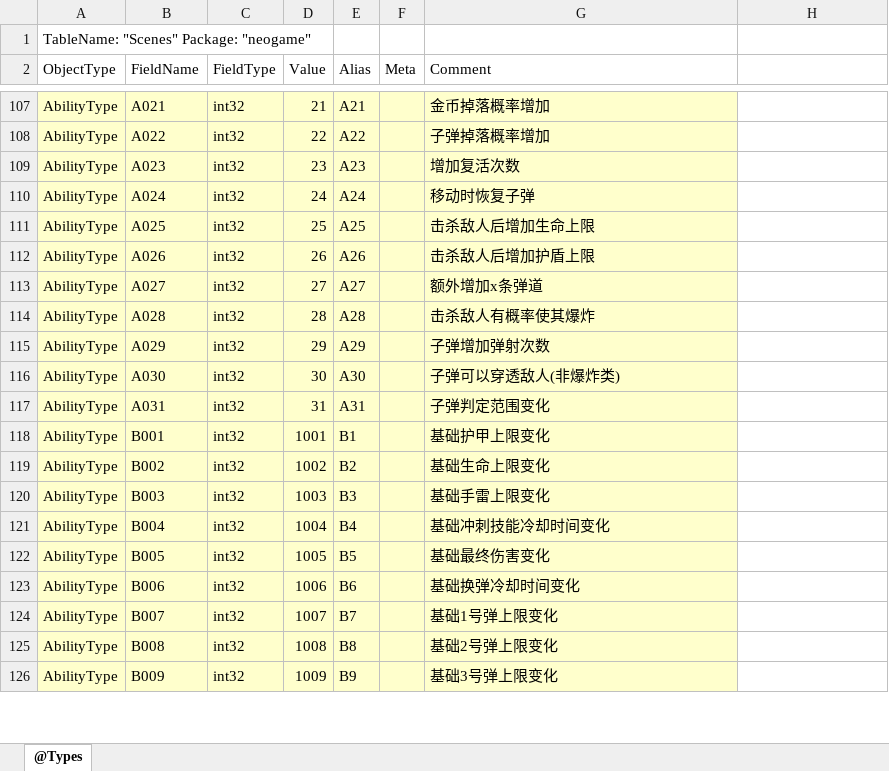
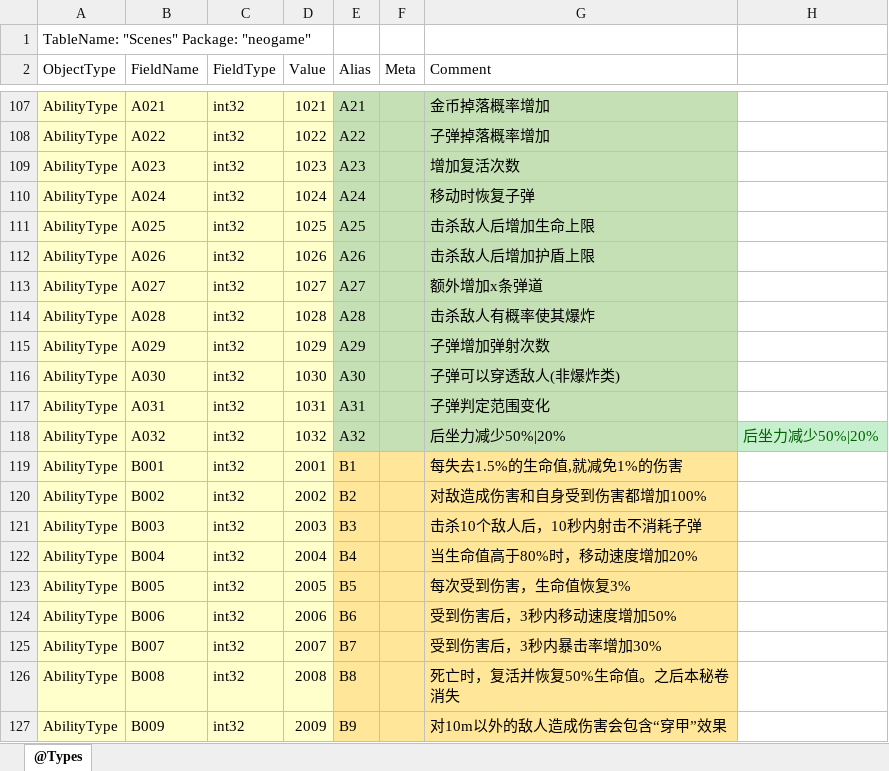
Before and after one commit to wzwqhfy/gunfire_config_table, an Excel workbook: 程序用_正式版_基础版/Scenes.xlsx, sheet @Types, drawn as a sheet; only a part is shown, gaps mark what is left out; values as stored, in another font and other column widths than the file's, no borders; addresses are those after the commit; the diff covers the shown part only; the diff names each change by its address in the sheet, - before the commit and + after, or states it on an @@ line.

```diff
--- a/程序用_正式版_基础版/Scenes.xlsx (sheet @Types)
+++ b/程序用_正式版_基础版/Scenes.xlsx (sheet @Types)
-D107 (Value): 21
+D107 (Value): 1021
-E107:G117 fill: #FFFFCC
+E107:G117 fill: #C5E0B4
-D108 (Value): 22
+D108 (Value): 1022
-D109 (Value): 23
+D109 (Value): 1023
-D110 (Value): 24
+D110 (Value): 1024
-D111 (Value): 25
+D111 (Value): 1025
-D112 (Value): 26
+D112 (Value): 1026
-D113 (Value): 27
+D113 (Value): 1027
-D114 (Value): 28
+D114 (Value): 1028
-D115 (Value): 29
+D115 (Value): 1029
-D116 (Value): 30
+D116 (Value): 1030
-D117 (Value): 31
+D117 (Value): 1031
+row 118: AbilityType | A032 | int32 | 1032 | A32 |  | 后坐力减少50%|20% | 后坐力减少50%|20%
-D119 (Value): 1001
+D119 (Value): 2001
-E119:G127 fill: #FFFFCC
+E119:G127 fill: #FFE699
-G119 (Comment): 基础护甲上限变化
+G119 (Comment): 每失去1.5%的生命值,就减免1%的伤害
-D120 (Value): 1002
+D120 (Value): 2002
-G120 (Comment): 基础生命上限变化
+G120 (Comment): 对敌造成伤害和自身受到伤害都增加100%
-D121 (Value): 1003
+D121 (Value): 2003
-G121 (Comment): 基础手雷上限变化
+G121 (Comment): 击杀10个敌人后，10秒内射击不消耗子弹
-D122 (Value): 1004
+D122 (Value): 2004
-G122 (Comment): 基础冲刺技能冷却时间变化
+G122 (Comment): 当生命值高于80%时，移动速度增加20%
-D123 (Value): 1005
+D123 (Value): 2005
-G123 (Comment): 基础最终伤害变化
+G123 (Comment): 每次受到伤害，生命值恢复3%
-D124 (Value): 1006
+D124 (Value): 2006
-G124 (Comment): 基础换弹冷却时间变化
+G124 (Comment): 受到伤害后，3秒内移动速度增加50%
-D125 (Value): 1007
+D125 (Value): 2007
-G125 (Comment): 基础1号弹上限变化
+G125 (Comment): 受到伤害后，3秒内暴击率增加30%
-D126 (Value): 1008
+D126 (Value): 2008
-G126 (Comment): 基础2号弹上限变化
+G126 (Comment): 死亡时，复活并恢复50%生命值。之后本秘卷消失
-D127 (Value): 1009
+D127 (Value): 2009
-G127 (Comment): 基础3号弹上限变化
+G127 (Comment): 对10m以外的敌人造成伤害会包含“穿甲”效果
```
Also changed, not shown: 4 added rows, 31 edited cells and cell formats elsewhere in this sheet, 程序用_正式版_基础版/ManualAbility.xlsx, 程序用_正式版_对照版/ManualAbility.xlsx, 2 other files.
